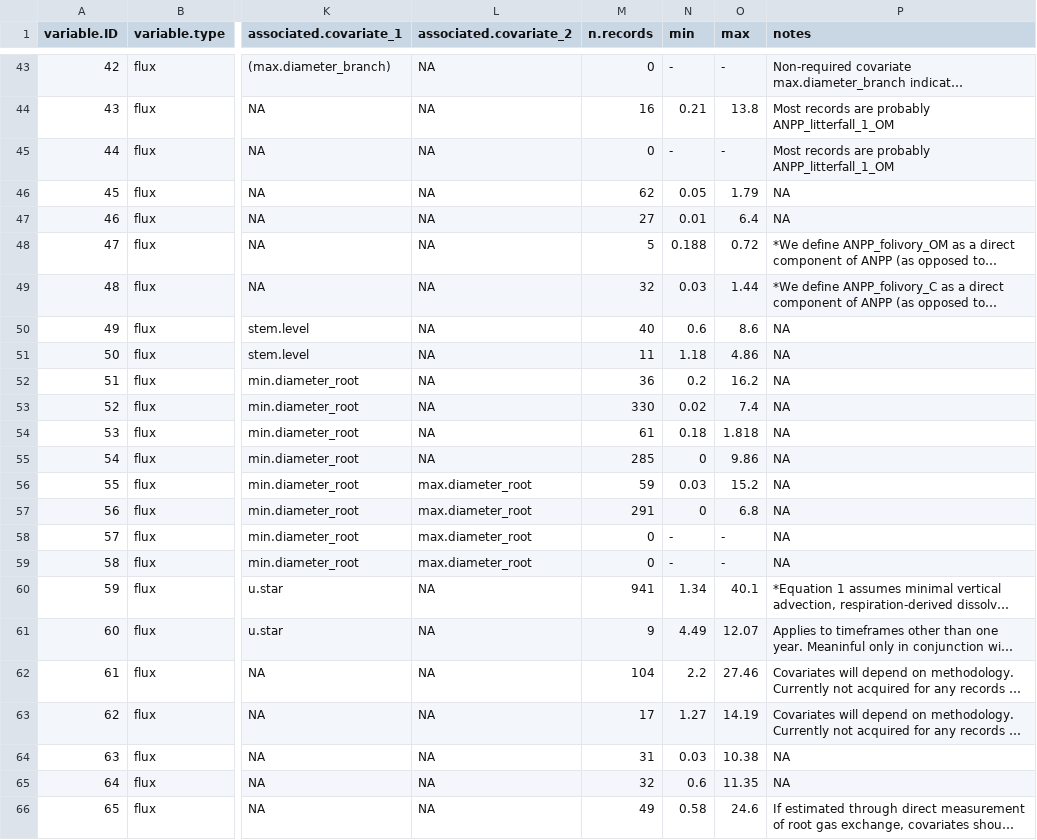
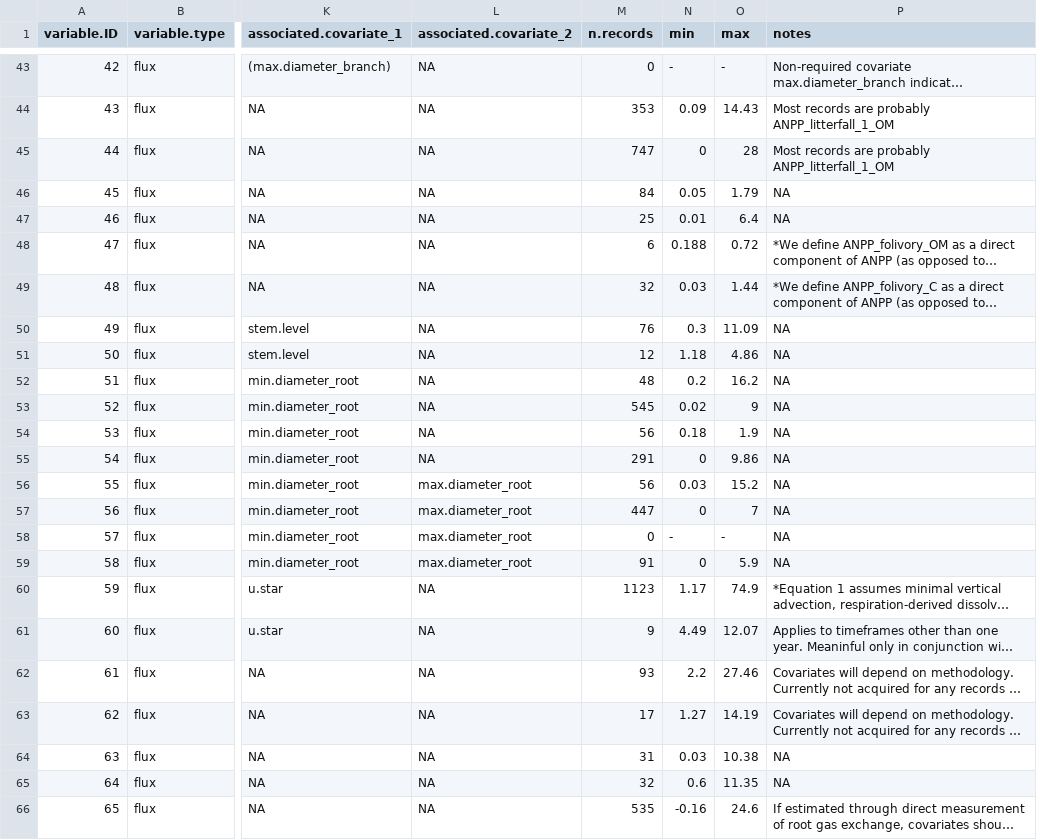
Before and after one commit to forc-db/ForC, a CSV file: data/ForC_variables.csv, drawn as a sheet; only a part is shown, gaps mark what is left out; long unchanged cells end in …; the diff covers the shown part only; the diff names each change by its address in the sheet, - before the commit and + after, or states it on an @@ line.

```diff
--- a/data/ForC_variables.csv
+++ b/data/ForC_variables.csv
-M44 (n.records): 16
+M44 (n.records): 353
-N44 (min): 0.21
+N44 (min): 0.09
-O44 (max): 13.8
+O44 (max): 14.43
-M45 (n.records): 0
+M45 (n.records): 747
-N45 (min): -
+N45 (min): 0
-O45 (max): -
+O45 (max): 28
-M46 (n.records): 62
+M46 (n.records): 84
-M47 (n.records): 27
+M47 (n.records): 25
-M48 (n.records): 5
+M48 (n.records): 6
-M50 (n.records): 40
+M50 (n.records): 76
-N50 (min): 0.6
+N50 (min): 0.3
-O50 (max): 8.6
+O50 (max): 11.09
-M51 (n.records): 11
+M51 (n.records): 12
-M52 (n.records): 36
+M52 (n.records): 48
-M53 (n.records): 330
+M53 (n.records): 545
-O53 (max): 7.4
+O53 (max): 9
-M54 (n.records): 61
+M54 (n.records): 56
-O54 (max): 1.818
+O54 (max): 1.9
-M55 (n.records): 285
+M55 (n.records): 291
-M56 (n.records): 59
+M56 (n.records): 56
-M57 (n.records): 291
+M57 (n.records): 447
-O57 (max): 6.8
+O57 (max): 7
-M59 (n.records): 0
+M59 (n.records): 91
-N59 (min): -
+N59 (min): 0
-O59 (max): -
+O59 (max): 5.9
-M60 (n.records): 941
+M60 (n.records): 1123
-N60 (min): 1.34
+N60 (min): 1.17
-O60 (max): 40.1
+O60 (max): 74.9
-M62 (n.records): 104
+M62 (n.records): 93
-M66 (n.records): 49
+M66 (n.records): 535
-N66 (min): 0.58
+N66 (min): -0.16
```
Also changed, not shown: 144 edited cells elsewhere in this file, 1 other file.
